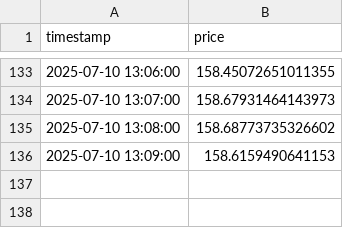
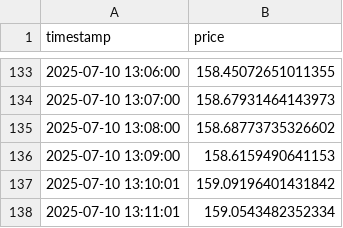
Before and after one commit to alanwatts07/FiBocci, a CSV file: sol_usdc_price_history_jupiter.csv, drawn as a sheet; only a part is shown, gaps mark what is left out; the diff names each change by its address in the sheet, - before the commit and + after, or states it on an @@ line.

```diff
--- a/sol_usdc_price_history_jupiter.csv
+++ b/sol_usdc_price_history_jupiter.csv
+row 137: 2025-07-10 13:10:01 | 159.09196401431842
+row 138: 2025-07-10 13:11:01 | 159.0543482352334
```
Also changed, not shown: 1 other file.
